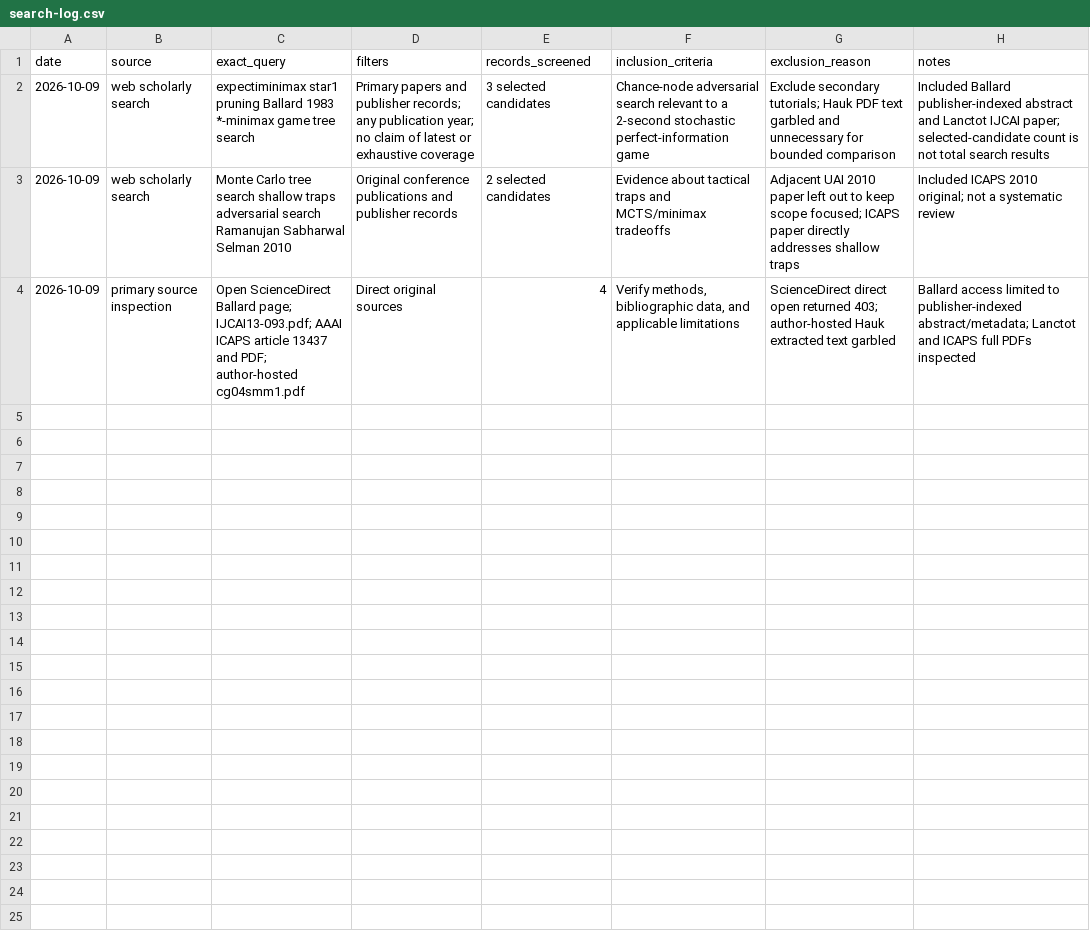
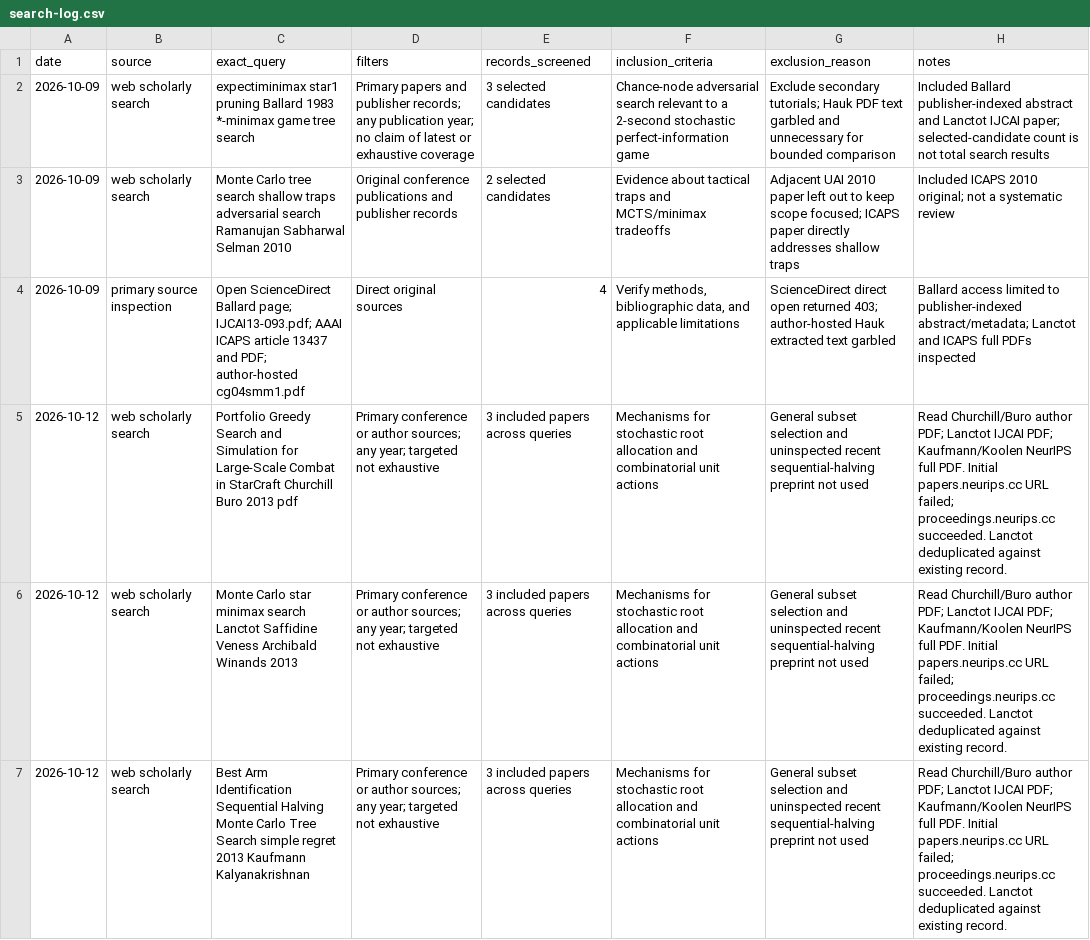
Before and after one commit to amithkm9/vampires_AI, a CSV file: notes/search-log.csv, drawn as a sheet; the diff names each change by its address in the sheet, - before the commit and + after, or states it on an @@ line.

Commit message:
Document primary-source search research and measured tradeoffs

```diff
--- a/notes/search-log.csv
+++ b/notes/search-log.csv
+row 5: 2026-10-12 | web scholarly search | Portfolio Greedy Search and Simulation for Large-Scale Combat in StarCraft Churchill Buro 2013 pdf | Primary conference or author sources; any year; targeted not exhaustive | 3 included papers across queries | Mechanisms for stochastic root allocation and combinatorial unit actions | General subset selection and uninspected recent sequential-halving preprint not used | Read Churchill/Buro author PDF; Lanctot IJCAI PDF; Kaufmann/Koolen NeurIPS full PDF. Initial papers.neurips.cc URL failed; proceedings.neurips.cc succeeded. Lanctot deduplicated against existing record.
+row 6: 2026-10-12 | web scholarly search | Monte Carlo star minimax search Lanctot Saffidine Veness Archibald Winands 2013 | Primary conference or author sources; any year; targeted not exhaustive | 3 included papers across queries | Mechanisms for stochastic root allocation and combinatorial unit actions | General subset selection and uninspected recent sequential-halving preprint not used | Read Churchill/Buro author PDF; Lanctot IJCAI PDF; Kaufmann/Koolen NeurIPS full PDF. Initial papers.neurips.cc URL failed; proceedings.neurips.cc succeeded. Lanctot deduplicated against existing record.
+row 7: 2026-10-12 | web scholarly search | Best Arm Identification Sequential Halving Monte Carlo Tree Search simple regret 2013 Kaufmann Kalyanakrishnan | Primary conference or author sources; any year; targeted not exhaustive | 3 included papers across queries | Mechanisms for stochastic root allocation and combinatorial unit actions | General subset selection and uninspected recent sequential-halving preprint not used | Read Churchill/Buro author PDF; Lanctot IJCAI PDF; Kaufmann/Koolen NeurIPS full PDF. Initial papers.neurips.cc URL failed; proceedings.neurips.cc succeeded. Lanctot deduplicated against existing record.
```
Also changed, not shown: notes/literature-matrix.csv, 2 other files.
